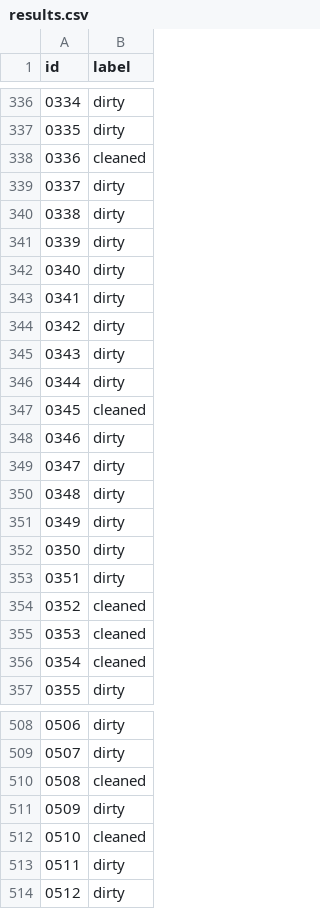
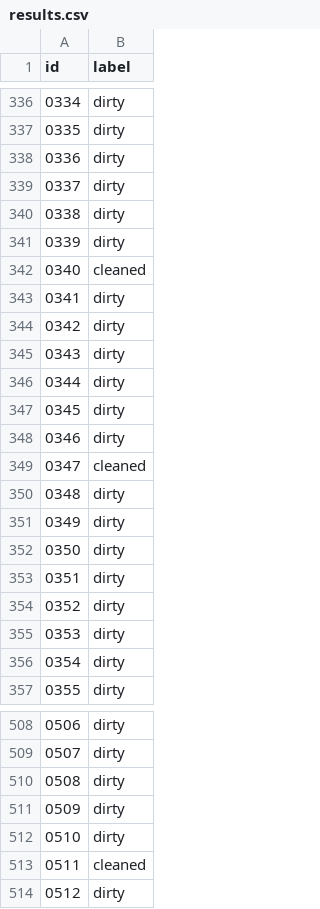
Before and after one commit to AJMC2002/AI-FEFU, a CSV file: lab1-dirtyplates/results.csv, drawn as a sheet; only a part is shown, gaps mark what is left out; the diff covers the shown part only.

```diff
--- a/lab1-dirtyplates/results.csv
+++ b/lab1-dirtyplates/results.csv
@@ -337,3 +337,3 @@ id,label
 0335,dirty
-0336,cleaned
+0336,dirty
 0337,dirty
@@ -341,3 +341,3 @@ id,label
 0339,dirty
-0340,dirty
+0340,cleaned
 0341,dirty
@@ -346,5 +346,5 @@ id,label
 0344,dirty
-0345,cleaned
+0345,dirty
 0346,dirty
-0347,dirty
+0347,cleaned
 0348,dirty
@@ -353,5 +353,5 @@ id,label
 0351,dirty
-0352,cleaned
-0353,cleaned
-0354,cleaned
+0352,dirty
+0353,dirty
+0354,dirty
 0355,dirty
@@ -509,6 +509,6 @@ id,label
 0507,dirty
-0508,cleaned
+0508,dirty
 0509,dirty
-0510,cleaned
-0511,dirty
+0510,dirty
+0511,cleaned
 0512,dirty
```
Also changed, not shown: 108 edited cells elsewhere in this file, 2 other files.
